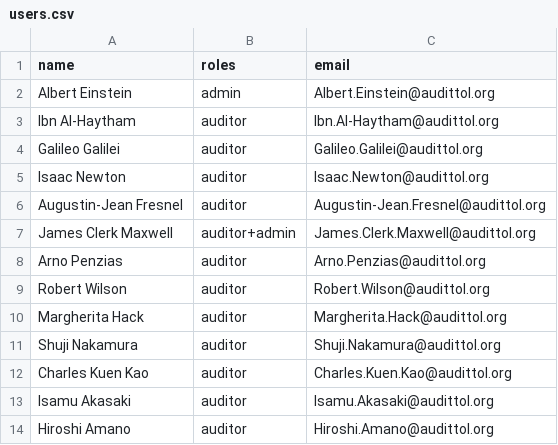
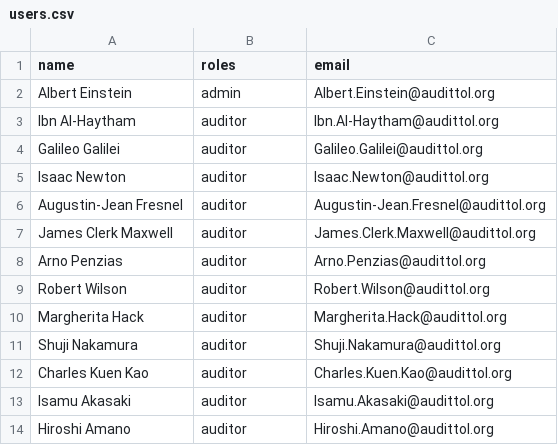
Before and after one commit to mttstt/AuditTool, a CSV file: files/lib/users.csv, drawn as a sheet.

Commit message:
Update users.csv

```diff
--- a/files/lib/users.csv
+++ b/files/lib/users.csv
@@ -6,3 +6,3 @@ name,roles,email
 "Augustin-Jean Fresnel",auditor,Augustin-Jean.Fresnel@audittol.org
-"James Clerk Maxwell",auditor+admin,James.Clerk.Maxwell@audittol.org
+"James Clerk Maxwell",auditor,James.Clerk.Maxwell@audittol.org
 "Arno Penzias",auditor,Arno.Penzias@audittol.org
```
